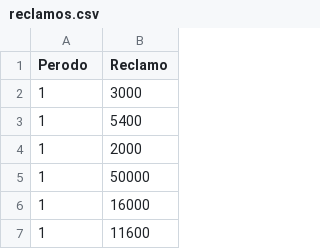
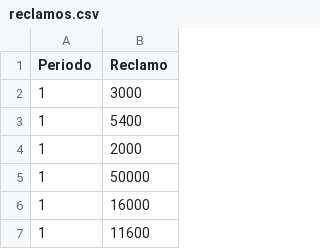
Before and after one commit to Efortb/FCEA-SegurosGenerales, a CSV file: reclamos.csv, drawn as a sheet; only a part is shown.

Commit message:
Update reclamos.csv

```diff
--- a/reclamos.csv
+++ b/reclamos.csv
@@ -1,2 +1,2 @@
-Perodo;Reclamo
+Periodo;Reclamo
 1;3000
```
